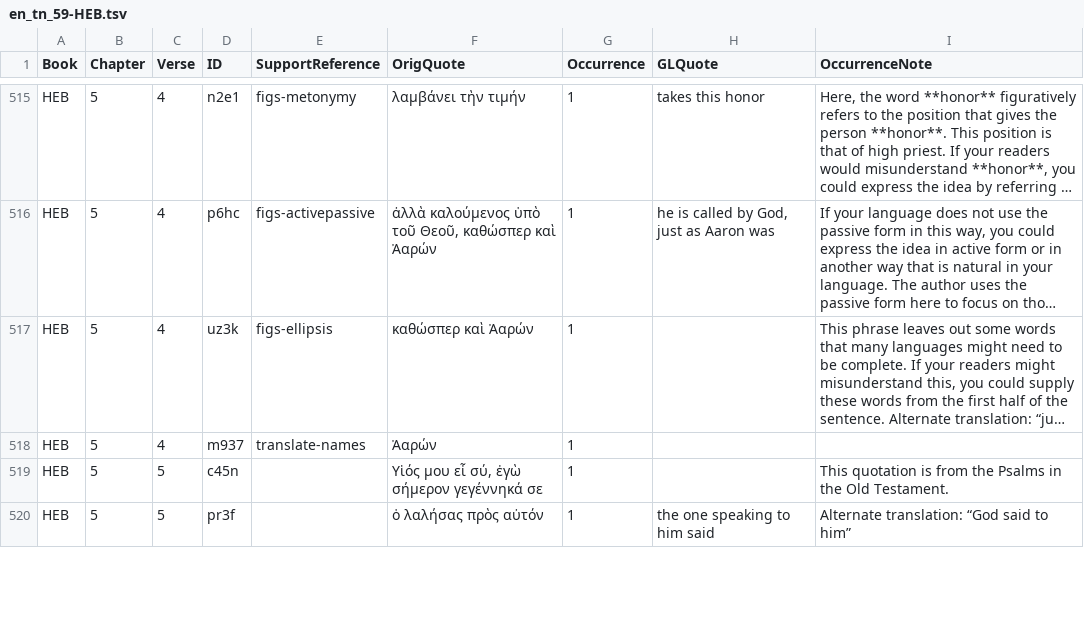
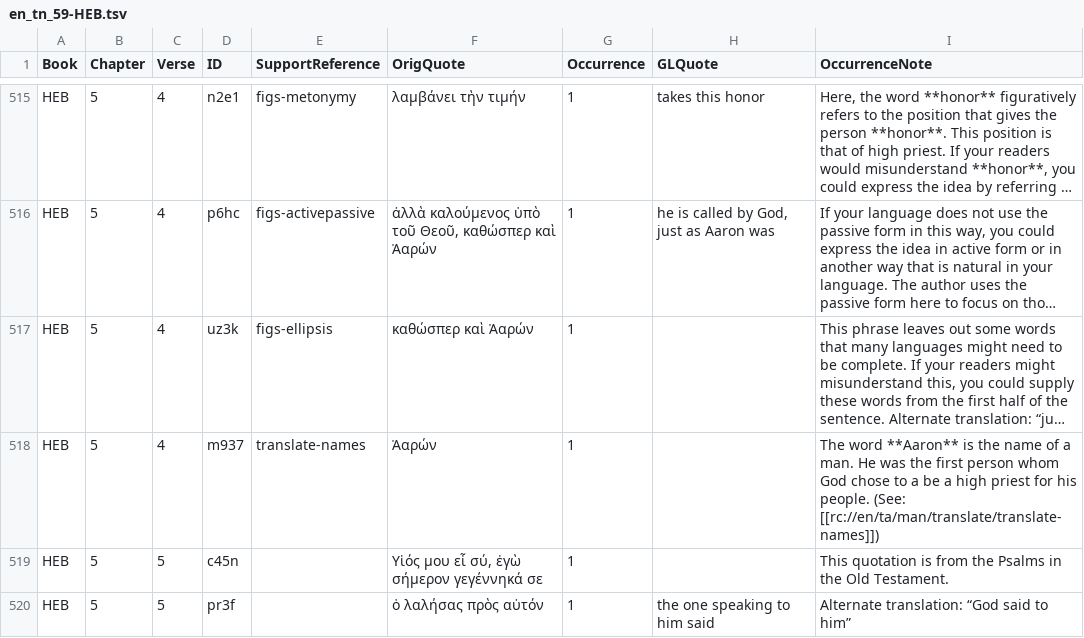
Before and after one commit to richmahn/en_tn, a TSV file: en_tn_59-HEB.tsv, drawn as a sheet; only a part is shown, gaps mark what is left out; long unchanged cells end in …; the diff names each change by its address in the sheet, - before the commit and + after, or states it on an @@ line.

Commit message:
Edit 'en_tn_59-HEB.tsv' using 'tc-create-app'

```diff
--- a/en_tn_59-HEB.tsv
+++ b/en_tn_59-HEB.tsv
-I518 (OccurrenceNote): (empty)
+I518 (OccurrenceNote): The word **Aaron** is the name of a man. He was the first person whom God chose to a be a high priest for his people. (See: [[rc://en/ta/man/translate/translate-names]])
```
